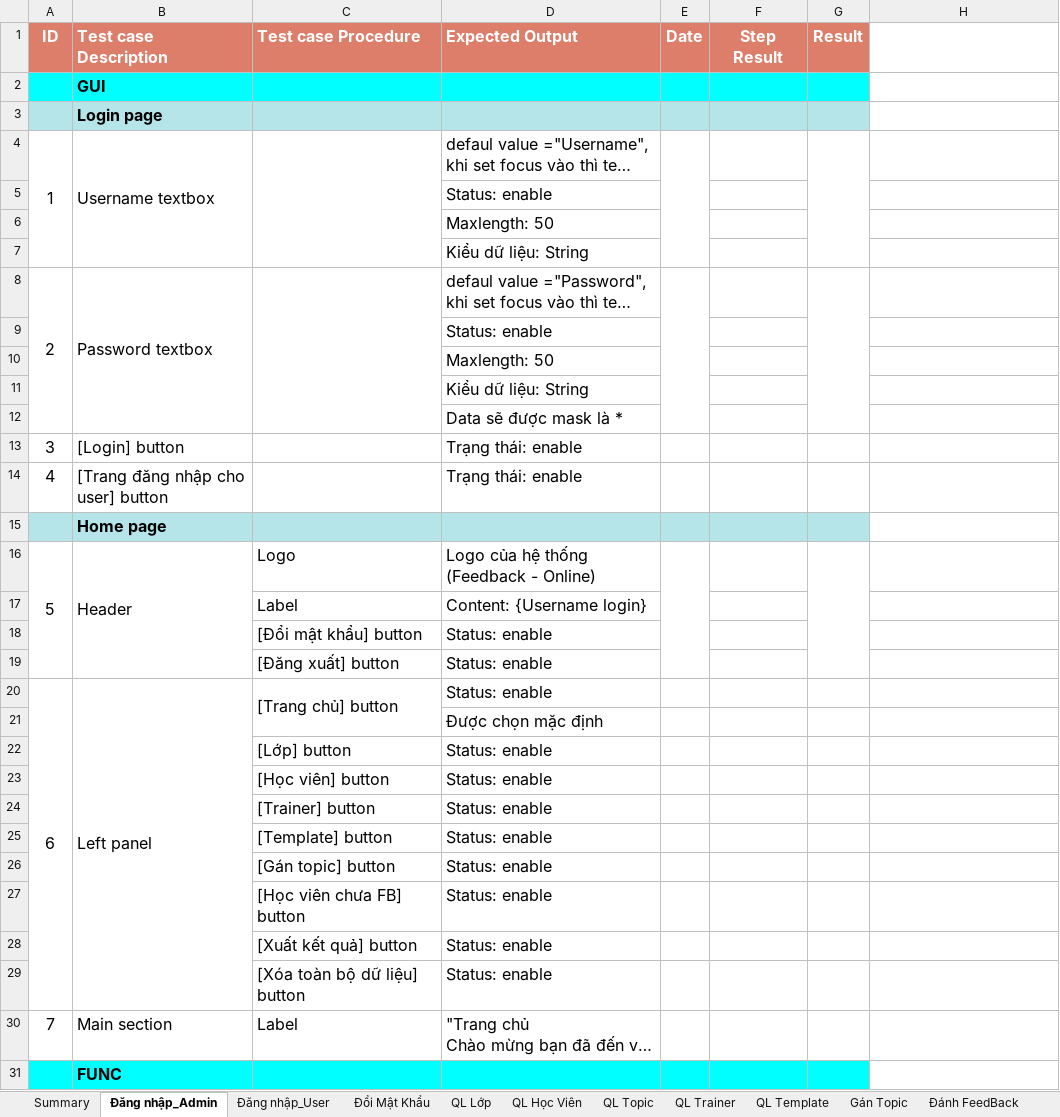
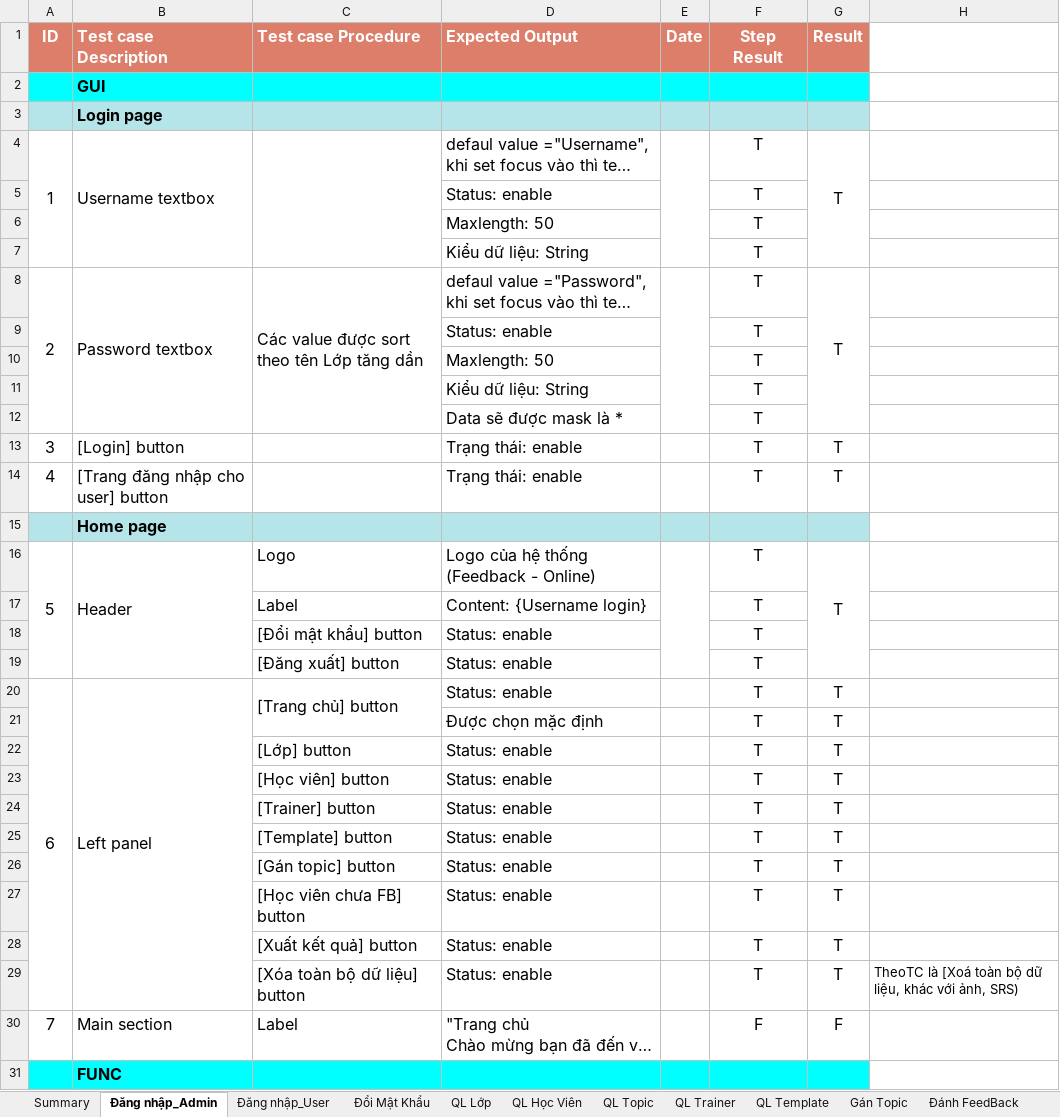
Before and after one commit to LoanPham1312/FeedBackOnline, an Excel workbook: Test Case_FeedBackOnline_Full_v2.0.xlsx, sheet Đăng nhập_Admin, drawn as a sheet; only a part is shown; long unchanged cells end in …; values as stored, in another font and other column widths than the file's, no borders; removed rows and columns are numbered as before the commit, all else as after; the diff covers the shown part only; the diff names each change by its address in the sheet, - before the commit and + after, or states it on an @@ line.

Commit message:
Update Test Case_FeedBackOnline_Full_v2.0.xlsx

```diff
--- a/Test Case_FeedBackOnline_Full_v2.0.xlsx (sheet Đăng nhập_Admin)
+++ b/Test Case_FeedBackOnline_Full_v2.0.xlsx (sheet Đăng nhập_Admin)
-F4:F14 (Step Result): (empty)
+F4:F14 (Step Result): T
-G4 (Result): (empty)
+G4 (Result): T
-C8 (Test case Procedure): (empty)
+C8 (Test case Procedure): Các value được sort theo tên Lớp tăng dần
-G8 (Result): (empty)
+G8 (Result): T
-G13:G14 (Result): (empty)
+G13:G14 (Result): T
-F16:F20 (Step Result): (empty)
+F16:F20 (Step Result): T
-G16 (Result): (empty)
+G16 (Result): T
-G20 (Result): (empty)
+G20 (Result): T
-row 21:  |  |  | Được chọn mặc định
-row 22:  |  | [Lớp] button | Status: enable
-row 23:  |  | [Học viên] button | Status: enable
-row 24:  |  | [Trainer] button | Status: enable
-row 25:  |  | [Template] button | Status: enable
-row 26:  |  | [Gán topic] button | Status: enable
-row 27:  |  | [Học viên chưa FB] button | Status: enable
-row 28:  |  | [Xuất kết quả] button | Status: enable
-row 29:  |  | [Xóa toàn bộ dữ liệu] button | Status: enable
+row 21:  |  |  | Được chọn mặc định |  | T | T
+row 22:  |  | [Lớp] button | Status: enable |  | T | T
+row 23:  |  | [Học viên] button | Status: enable |  | T | T
+row 24:  |  | [Trainer] button | Status: enable |  | T | T
+row 25:  |  | [Template] button | Status: enable |  | T | T
+row 26:  |  | [Gán topic] button | Status: enable |  | T | T
+row 27:  |  | [Học viên chưa FB] button | Status: enable |  | T | T
+row 28:  |  | [Xuất kết quả] button | Status: enable |  | T | T
+row 29:  |  | [Xóa toàn bộ dữ liệu] button | Status: enable |  | T | T | TheoTC là [Xoá toàn bộ dữ liệu, khác với ảnh, SRS)
-F30 (Step Result): (empty)
+F30 (Step Result): F
-G30 (Result): (empty)
+G30 (Result): F
```
Also changed, not shown: 3 added rows, 3 removed rows and 27 edited cells elsewhere in this sheet, sheet QL Học Viên, sheet QL Template, sheet QL Lớp, sheet QL Trainer, sheet Gán Topic, sheet Đổi Mật Khẩu, 6 more sheets.
